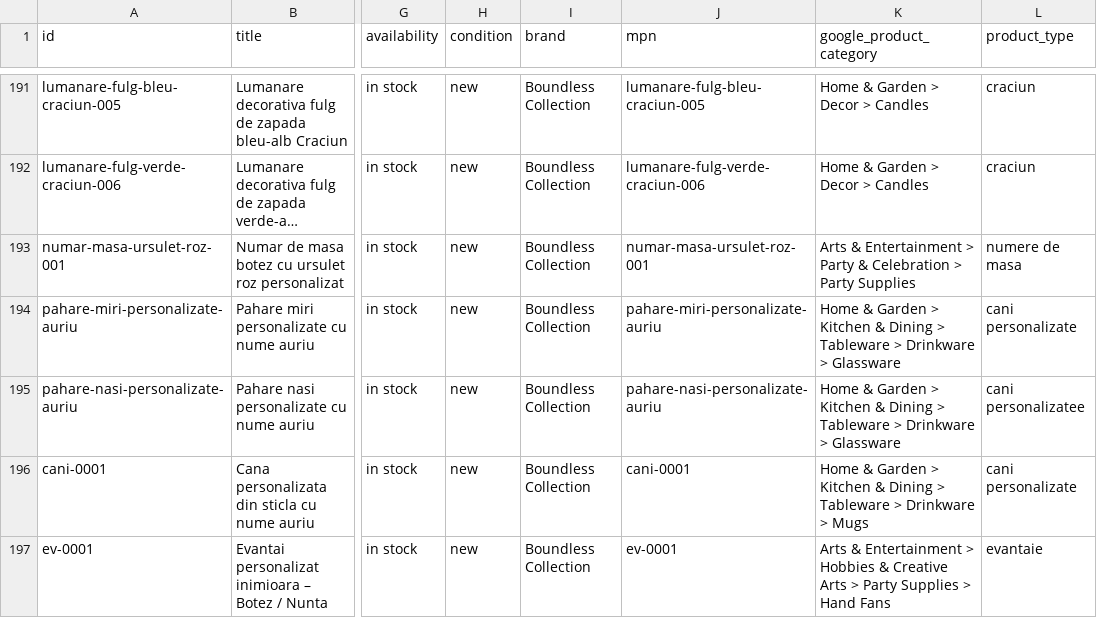
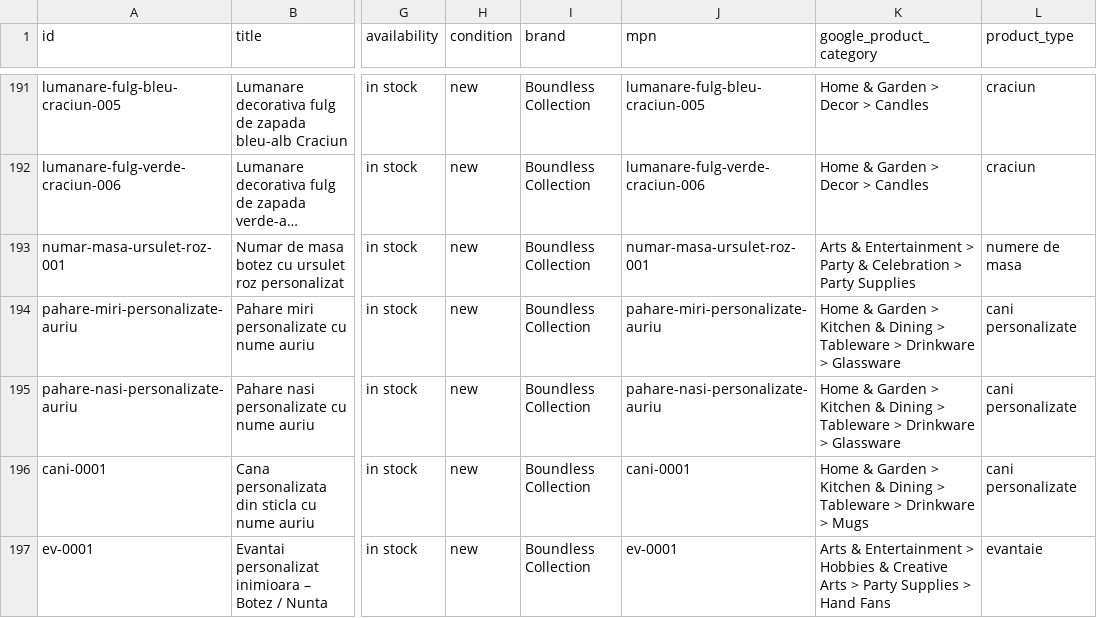
Before and after one commit to ionitadelia2-hub/boundlesscollection-site, a CSV file: public/feeds/products-merchant.csv, drawn as a sheet; only a part is shown, gaps mark what is left out; long unchanged cells end in …; the diff names each change by its address in the sheet, - before the commit and + after, or states it on an @@ line.

```diff
--- a/public/feeds/products-merchant.csv
+++ b/public/feeds/products-merchant.csv
-L195 (product_type): cani personalizatee
+L195 (product_type): cani personalizate
```
Also changed, not shown: content/products.csv, public/content/products.csv, 4 other files.
